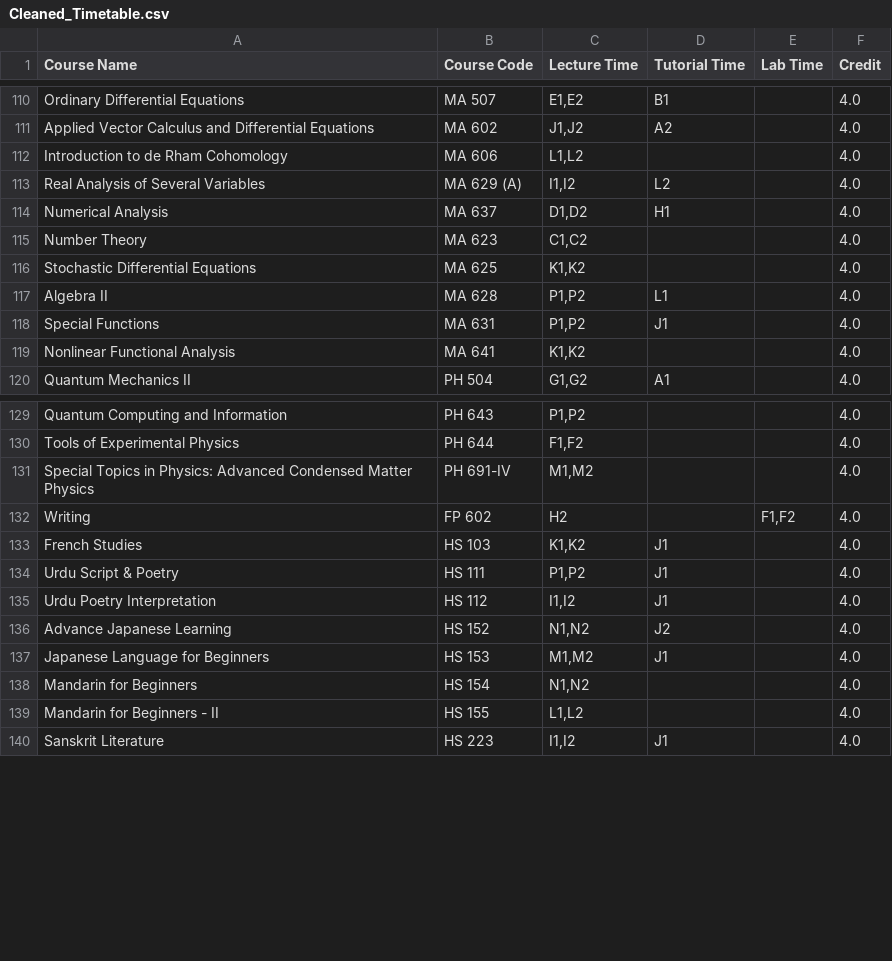
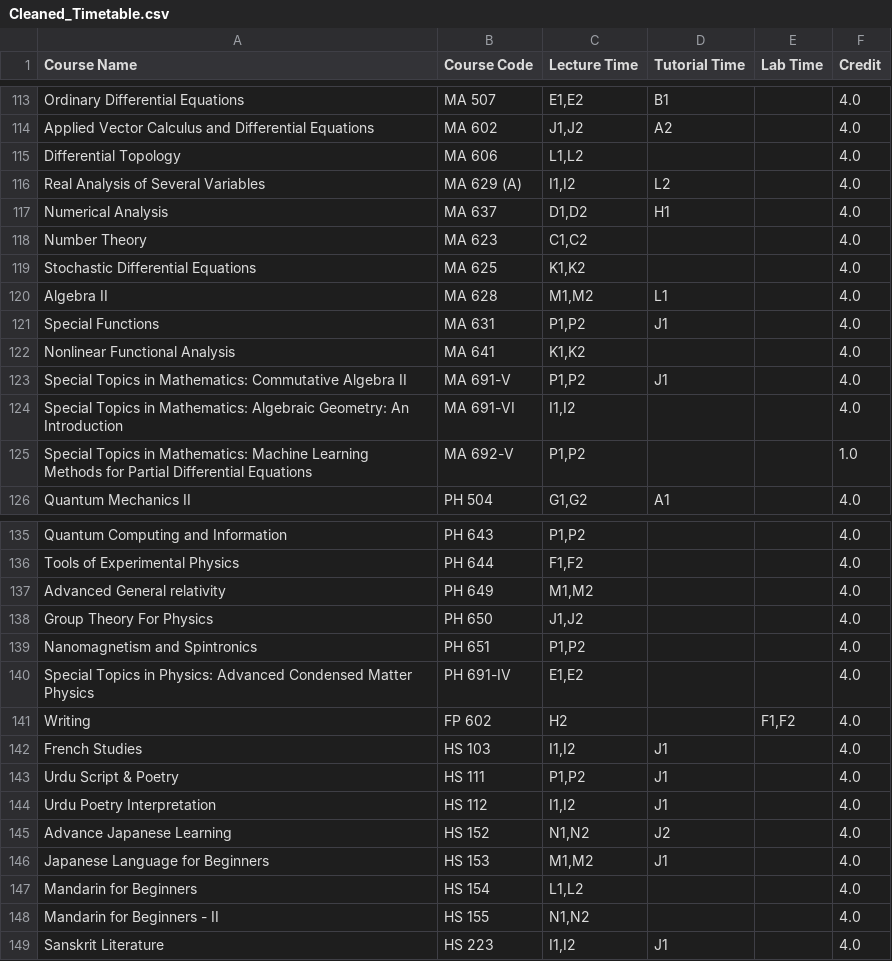
Before and after one commit to Naveen-Pal/timetable_2024-25, a CSV file: Cleaned_Timetable.csv, drawn as a sheet; only a part is shown, gaps mark what is left out; the diff covers the shown part only.

```diff
--- a/Cleaned_Timetable.csv
+++ b/Cleaned_Timetable.csv
@@ -113,3 +119,3 @@ Ordinary Differential Equations,MA 507,"E1,E2",B1,,4.0
 Applied Vector Calculus and Differential Equations,MA 602,"J1,J2",A2,,4.0
-Introduction to de Rham Cohomology,MA 606,"L1,L2",,,4.0
+Differential Topology,MA 606,"L1,L2",,,4.0
 Real Analysis of Several Variables,MA 629 (A),"I1,I2",L2,,4.0
@@ -118,5 +124,8 @@ Number Theory,MA 623,"C1,C2",,,4.0
 Stochastic Differential Equations,MA 625,"K1,K2",,,4.0
-Algebra II,MA 628,"P1,P2",L1,,4.0
+Algebra II,MA 628,"M1,M2",L1,,4.0
 Special Functions,MA 631,"P1,P2",J1,,4.0
 Nonlinear Functional Analysis,MA 641,"K1,K2",,,4.0
+Special Topics in Mathematics: Commutative Algebra II,MA 691-V,"P1,P2",J1,,4.0
+Special Topics in Mathematics: Algebraic Geometry: An Introduction,MA 691-VI,"I1,I2",,,4.0
+Special Topics in Mathematics: Machine Learning Methods for Partial Differential Equations,MA 692-V,"P1,P2",,,1.0
 Quantum Mechanics II,PH 504,"G1,G2",A1,,4.0
@@ -132,5 +141,8 @@ Quantum Computing and Information,PH 643,"P1,P2",,,4.0
 Tools of Experimental Physics,PH 644,"F1,F2",,,4.0
-Special Topics in Physics: Advanced Condensed Matter Physics,PH 691-IV,"M1,M2",,,4.0
+Advanced General relativity,PH 649,"M1,M2",,,4.0
+Group Theory For Physics,PH 650,"J1,J2",,,4.0
+Nanomagnetism and Spintronics,PH 651,"P1,P2",,,4.0
+Special Topics in Physics: Advanced Condensed Matter Physics,PH 691-IV,"E1,E2",,,4.0
 Writing,FP 602,H2,,"F1,F2",4.0
-French Studies,HS 103,"K1,K2",J1,,4.0
+French Studies,HS 103,"I1,I2",J1,,4.0
 Urdu Script & Poetry,HS 111,"P1,P2",J1,,4.0
@@ -139,4 +151,4 @@ Advance Japanese Learning,HS 152,"N1,N2",J2,,4.0
 Japanese Language for Beginners,HS 153,"M1,M2",J1,,4.0
-Mandarin for Beginners,HS 154,"N1,N2",,,4.0
-Mandarin for Beginners - II,HS 155,"L1,L2",,,4.0
+Mandarin for Beginners,HS 154,"L1,L2",,,4.0
+Mandarin for Beginners - II,HS 155,"N1,N2",,,4.0
 Sanskrit Literature,HS 223,"I1,I2",J1,,4.0
```
Also changed, not shown: 14 added rows, 2 moved rows and 27 edited cells elsewhere in this file.
